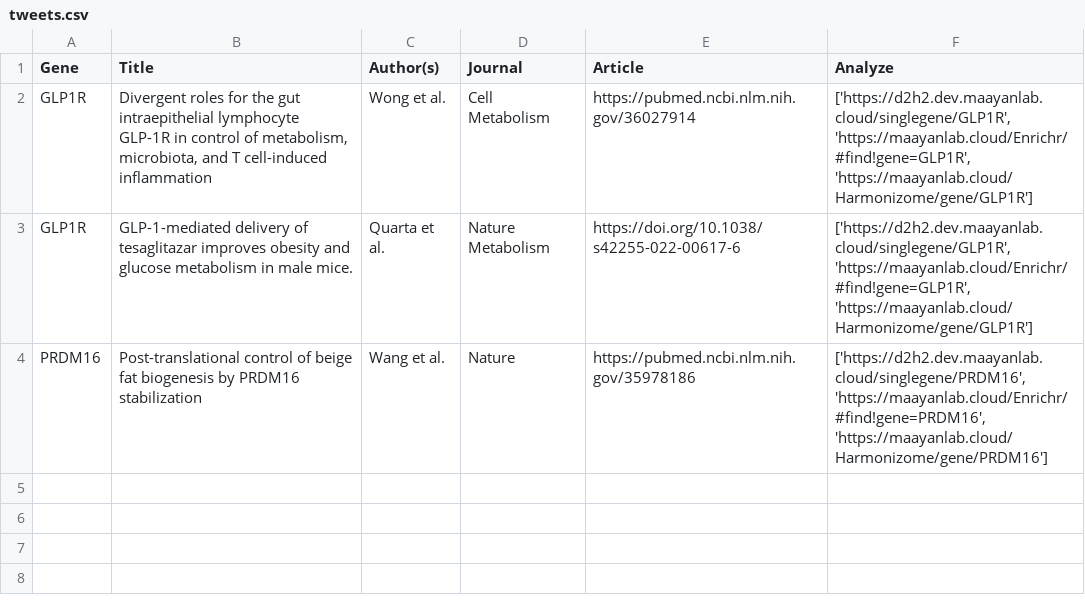
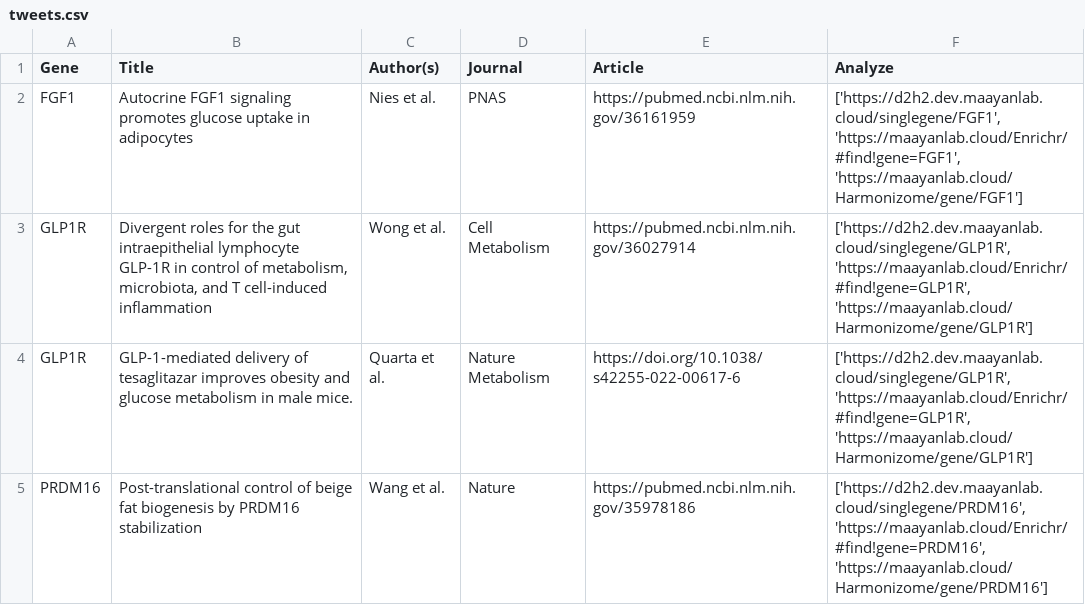
Before and after one commit to MaayanLab/D2H2-site, a CSV file: app/static/searchdata/tweets.csv, drawn as a sheet; the diff names each change by its address in the sheet, - before the commit and + after, or states it on an @@ line.

Commit message:
Update tweets.csv

```diff
--- a/app/static/searchdata/tweets.csv
+++ b/app/static/searchdata/tweets.csv
+row 2: FGF1 | Autocrine FGF1 signaling promotes glucose uptake in adipocytes | Nies et al. | PNAS | https://pubmed.ncbi.nlm.nih.gov/36161959 | ['https://d2h2.dev.maayanlab.cloud/singlegene/FGF1', 'https://maayanlab.cloud/Enrichr/#find!gene=FGF1', 'https://maayanlab.cloud/Harmonizome/gene/FGF1']
```
